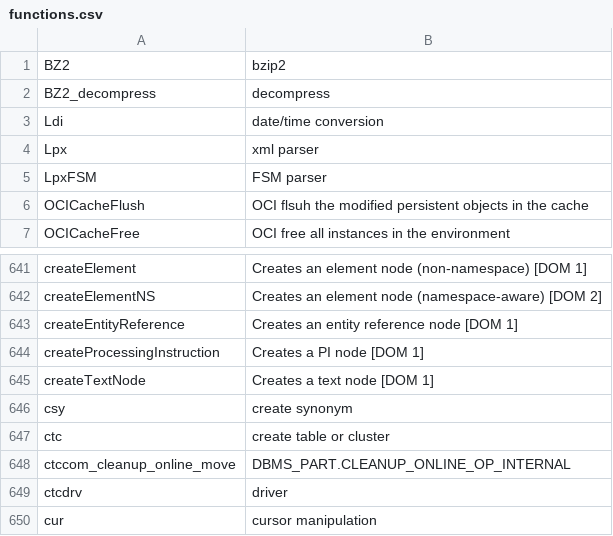
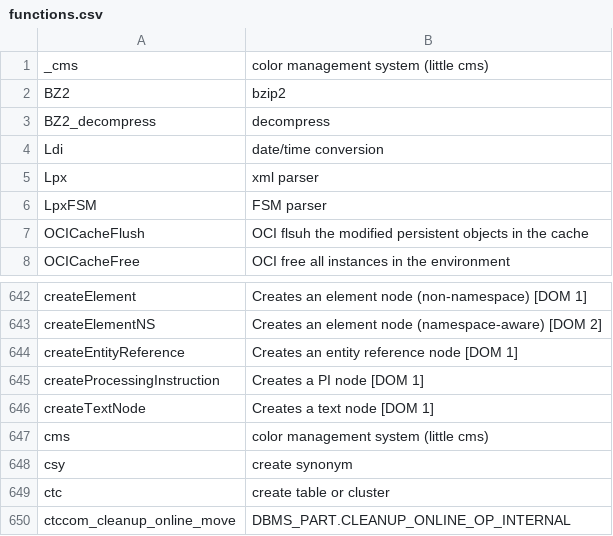
Before and after one commit to skoehler-soocs/ora_db_func_anno, a CSV file: functions.csv, drawn as a sheet; only a part is shown, gaps mark what is left out; the shorter side is filled out with more unchanged rows; the diff names each change by its address in the sheet, - before the commit and + after, or states it on an @@ line.

Commit message:
added cms and _cms for litte cms; color management system. EM express? otherwise no idea why in the database

```diff
--- a/functions.csv
+++ b/functions.csv
+row 1: _cms | color management system (little cms)
+row 647: cms | color management system (little cms)
```
